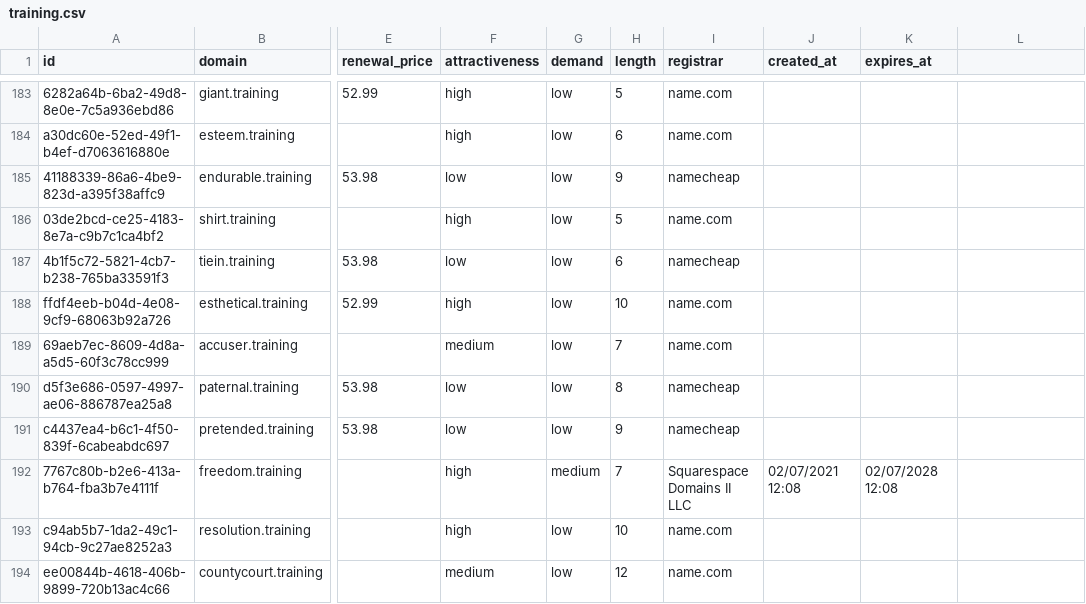
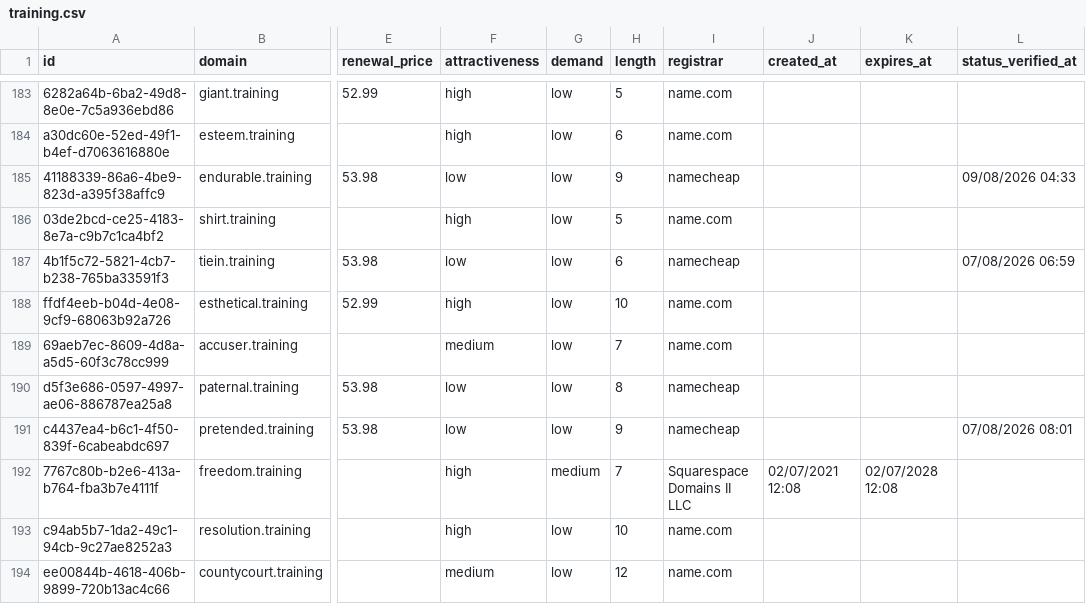
Before and after one commit to UniqueDomains/training-oneword-domains, a CSV file: training.csv, drawn as a sheet; only a part is shown, gaps mark what is left out; the diff covers the shown part only; the diff names each change by its address in the sheet, - before the commit and + after, or states it on an @@ line.

```diff
--- a/training.csv
+++ b/training.csv
-L1: (empty)
+L1: status_verified_at
-L185 (status_verified_at): (empty)
+L185 (status_verified_at): 09/08/2026 04:33
-L187 (status_verified_at): (empty)
+L187 (status_verified_at): 07/08/2026 06:59
-L191 (status_verified_at): (empty)
+L191 (status_verified_at): 07/08/2026 08:01
```
Also changed, not shown: 126 edited cells elsewhere in this file, 6 other files.
